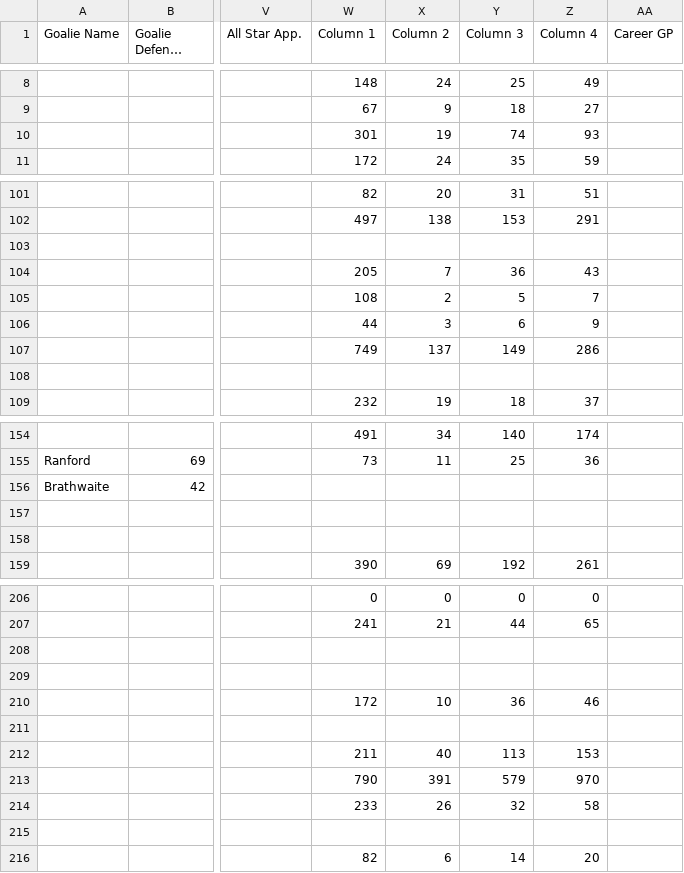
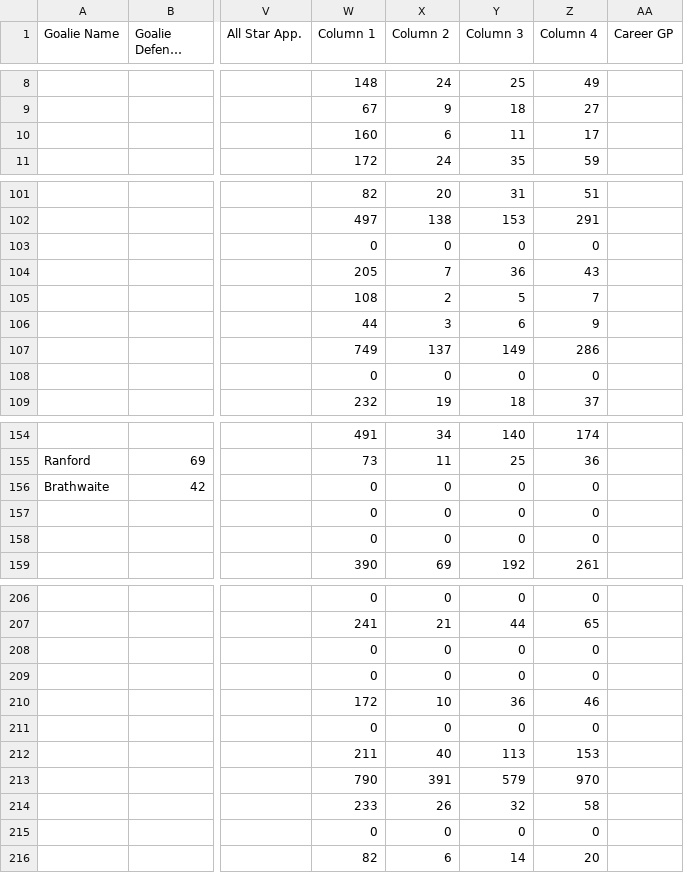
Before and after one commit to adamlouisgraham/NHL-94-PRO-Simulator, a CSV file: NHL94_Stats_Exports/team rosters - Rosters.csv, drawn as a sheet; only a part is shown, gaps mark what is left out; long unchanged cells end in …; the diff covers the shown part only; the diff names each change by its address in the sheet, - before the commit and + after, or states it on an @@ line.

```diff
--- a/NHL94_Stats_Exports/team rosters - Rosters.csv
+++ b/NHL94_Stats_Exports/team rosters - Rosters.csv
-W10 (Column 1): 301
+W10 (Column 1): 160
-X10 (Column 2): 19
+X10 (Column 2): 6
-Y10 (Column 3): 74
+Y10 (Column 3): 11
-Z10 (Column 4): 93
+Z10 (Column 4): 17
-W103 (Column 1): (empty)
+W103 (Column 1): 0
-X103 (Column 2): (empty)
+X103 (Column 2): 0
-Y103 (Column 3): (empty)
+Y103 (Column 3): 0
-Z103 (Column 4): (empty)
+Z103 (Column 4): 0
-W108 (Column 1): (empty)
+W108 (Column 1): 0
-X108 (Column 2): (empty)
+X108 (Column 2): 0
-Y108 (Column 3): (empty)
+Y108 (Column 3): 0
-Z108 (Column 4): (empty)
+Z108 (Column 4): 0
-W156:W158 (Column 1): (empty)
+W156:W158 (Column 1): 0
-X156:X158 (Column 2): (empty)
+X156:X158 (Column 2): 0
-Y156:Y158 (Column 3): (empty)
+Y156:Y158 (Column 3): 0
-Z156:Z158 (Column 4): (empty)
+Z156:Z158 (Column 4): 0
-W208:W209 (Column 1): (empty)
+W208:W209 (Column 1): 0
-X208:X209 (Column 2): (empty)
+X208:X209 (Column 2): 0
-Y208:Y209 (Column 3): (empty)
+Y208:Y209 (Column 3): 0
-Z208:Z209 (Column 4): (empty)
+Z208:Z209 (Column 4): 0
-W211 (Column 1): (empty)
+W211 (Column 1): 0
-X211 (Column 2): (empty)
+X211 (Column 2): 0
-Y211 (Column 3): (empty)
+Y211 (Column 3): 0
-Z211 (Column 4): (empty)
+Z211 (Column 4): 0
-W215 (Column 1): (empty)
+W215 (Column 1): 0
-X215 (Column 2): (empty)
+X215 (Column 2): 0
-Y215 (Column 3): (empty)
+Y215 (Column 3): 0
-Z215 (Column 4): (empty)
+Z215 (Column 4): 0
```
Also changed, not shown: 48 edited cells elsewhere in this file.
